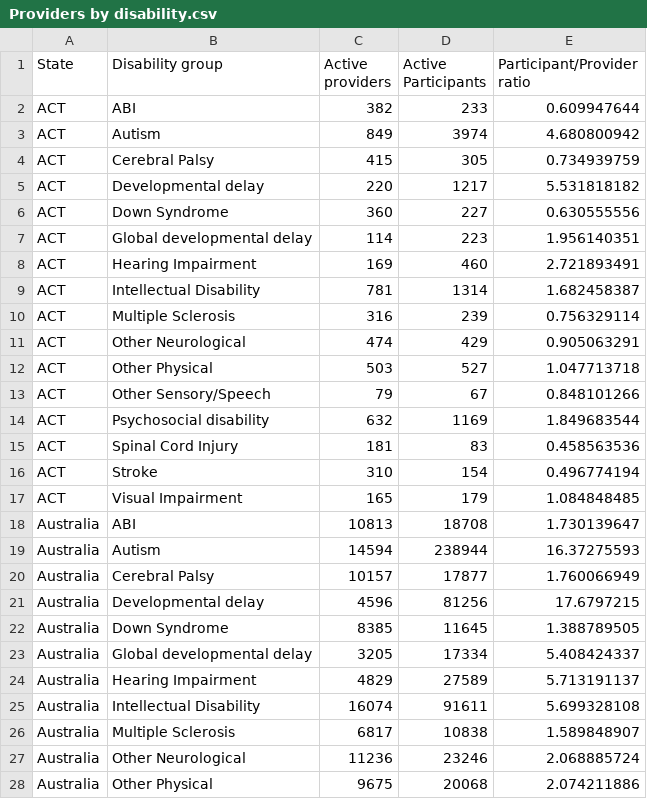
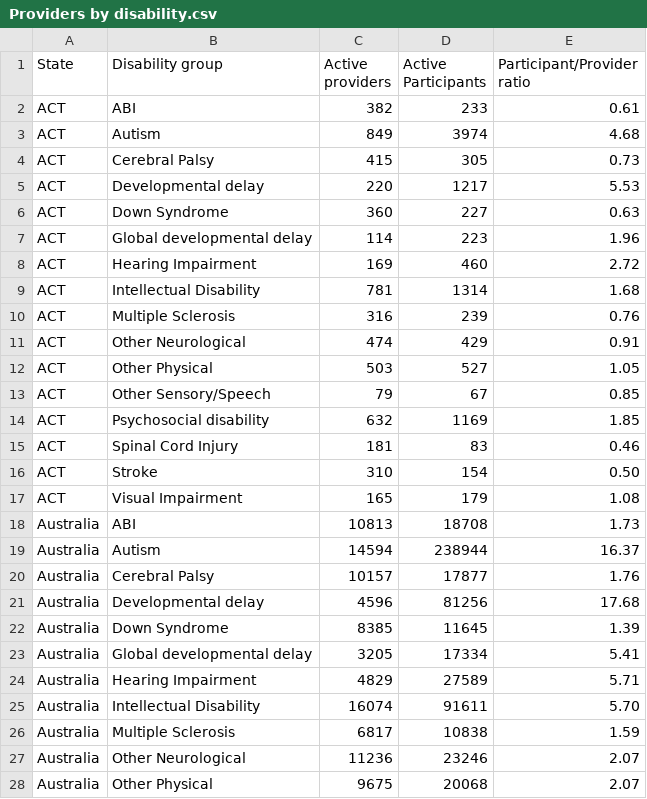
Before and after one commit to Vishesh3179/A2, a CSV file: Providers by disability.csv, drawn as a sheet; only a part is shown; the diff covers the shown part only.

Commit message:
Add files via upload

```diff
--- a/Providers by disability.csv
+++ b/Providers by disability.csv
@@ -1,28 +1,28 @@
 State,Disability group,Active providers,Active Participants,Participant/Provider ratio
-ACT,ABI,382,233,0.609947644
-ACT,Autism,849,3974,4.680800942
-ACT,Cerebral Palsy,415,305,0.734939759
-ACT,Developmental delay,220,1217,5.531818182
-ACT,Down Syndrome,360,227,0.630555556
-ACT,Global developmental delay,114,223,1.956140351
-ACT,Hearing Impairment,169,460,2.721893491
-ACT,Intellectual Disability,781,1314,1.682458387
-ACT,Multiple Sclerosis,316,239,0.756329114
-ACT,Other Neurological,474,429,0.905063291
-ACT,Other Physical,503,527,1.047713718
-ACT,Other Sensory/Speech,79,67,0.848101266
-ACT,Psychosocial disability,632,1169,1.849683544
-ACT,Spinal Cord Injury,181,83,0.458563536
-ACT,Stroke,310,154,0.496774194
-ACT,Visual Impairment,165,179,1.084848485
-Australia,ABI,10813,18708,1.730139647
-Australia,Autism,14594,238944,16.37275593
-Australia,Cerebral Palsy,10157,17877,1.760066949
-Australia,Developmental delay,4596,81256,17.6797215
-Australia,Down Syndrome,8385,11645,1.388789505
-Australia,Global developmental delay,3205,17334,5.408424337
-Australia,Hearing Impairment,4829,27589,5.713191137
-Australia,Intellectual Disability,16074,91611,5.699328108
-Australia,Multiple Sclerosis,6817,10838,1.589848907
-Australia,Other Neurological,11236,23246,2.068885724
-Australia,Other Physical,9675,20068,2.074211886
+ACT,ABI,382,233,0.61
+ACT,Autism,849,3974,4.68
+ACT,Cerebral Palsy,415,305,0.73
+ACT,Developmental delay,220,1217,5.53
+ACT,Down Syndrome,360,227,0.63
+ACT,Global developmental delay,114,223,1.96
+ACT,Hearing Impairment,169,460,2.72
+ACT,Intellectual Disability,781,1314,1.68
+ACT,Multiple Sclerosis,316,239,0.76
+ACT,Other Neurological,474,429,0.91
+ACT,Other Physical,503,527,1.05
+ACT,Other Sensory/Speech,79,67,0.85
+ACT,Psychosocial disability,632,1169,1.85
+ACT,Spinal Cord Injury,181,83,0.46
+ACT,Stroke,310,154,0.50
+ACT,Visual Impairment,165,179,1.08
+Australia,ABI,10813,18708,1.73
+Australia,Autism,14594,238944,16.37
+Australia,Cerebral Palsy,10157,17877,1.76
+Australia,Developmental delay,4596,81256,17.68
+Australia,Down Syndrome,8385,11645,1.39
+Australia,Global developmental delay,3205,17334,5.41
+Australia,Hearing Impairment,4829,27589,5.71
+Australia,Intellectual Disability,16074,91611,5.70
+Australia,Multiple Sclerosis,6817,10838,1.59
+Australia,Other Neurological,11236,23246,2.07
+Australia,Other Physical,9675,20068,2.07
```
Also changed, not shown: 116 edited cells elsewhere in this file.
